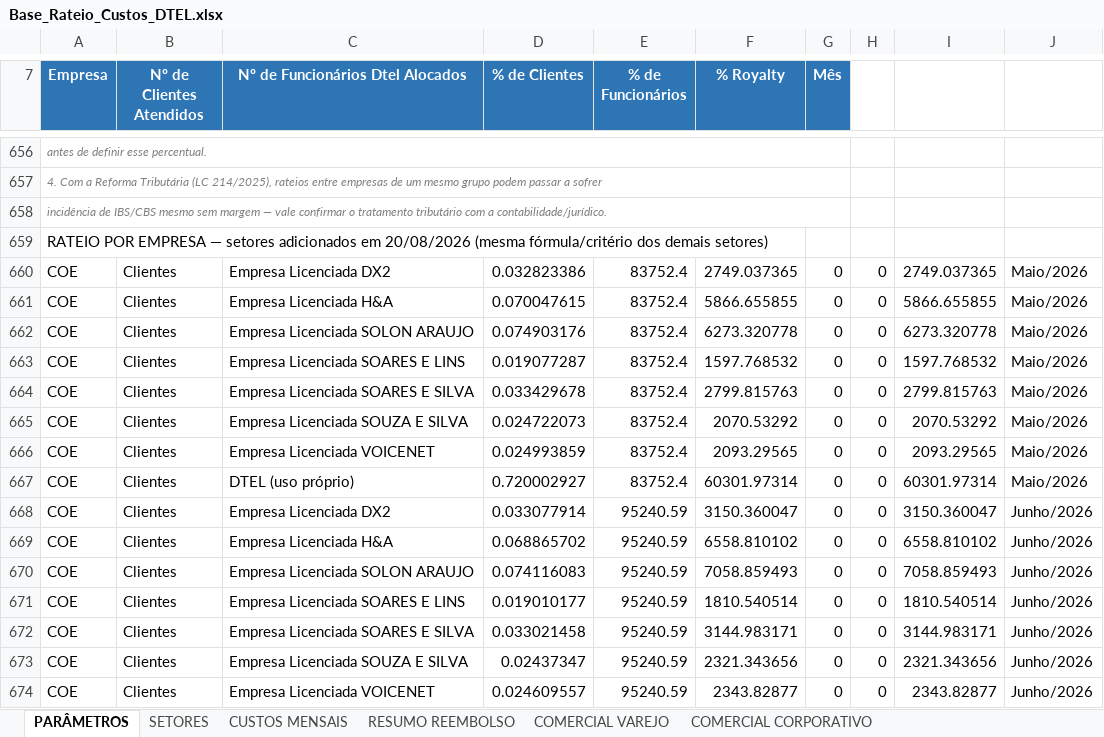
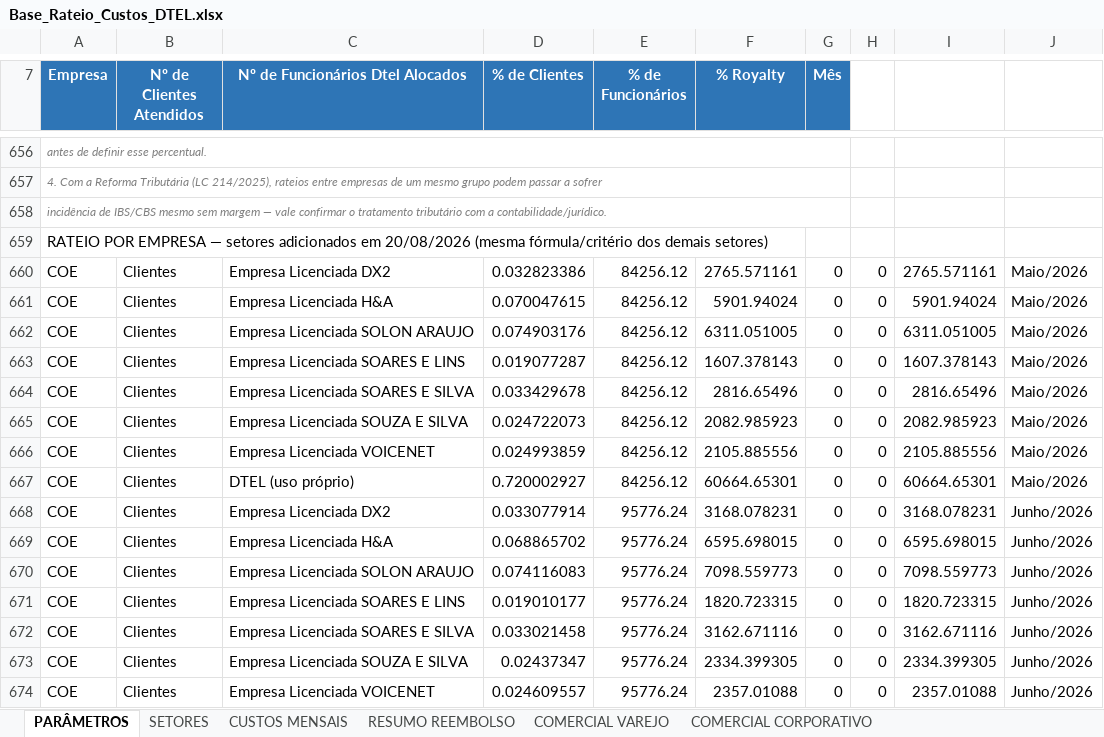
Before and after one commit to Deboradtelelecom/Base-dos-setores, an Excel workbook: dados-mensais/Base_Rateio_Custos_DTEL.xlsx, sheet PARÂMETROS, drawn as a sheet; only a part is shown, gaps mark what is left out; values as stored, in another font and other column widths than the file's, no borders; charts and pictures not drawn; the diff covers the shown part only; the diff names each change by its address in the sheet, - before the commit and + after, or states it on an @@ line.

Commit message:
Publicação automática — 25/08/2026, 08:55:17

```diff
--- a/dados-mensais/Base_Rateio_Custos_DTEL.xlsx (sheet PARÂMETROS)
+++ b/dados-mensais/Base_Rateio_Custos_DTEL.xlsx (sheet PARÂMETROS)
-E660:E667 (% de Funcionários): 83752.4
+E660:E667 (% de Funcionários): 84256.12
-F660 (% Royalty): 2749.037365
+F660 (% Royalty): 2765.571161
-I660: 2749.037365
+I660: 2765.571161
-F661 (% Royalty): 5866.655855
+F661 (% Royalty): 5901.94024
-I661: 5866.655855
+I661: 5901.94024
-F662 (% Royalty): 6273.320778
+F662 (% Royalty): 6311.051005
-I662: 6273.320778
+I662: 6311.051005
-F663 (% Royalty): 1597.768532
+F663 (% Royalty): 1607.378143
-I663: 1597.768532
+I663: 1607.378143
-F664 (% Royalty): 2799.815763
+F664 (% Royalty): 2816.65496
-I664: 2799.815763
+I664: 2816.65496
-F665 (% Royalty): 2070.53292
+F665 (% Royalty): 2082.985923
-I665: 2070.53292
+I665: 2082.985923
-F666 (% Royalty): 2093.29565
+F666 (% Royalty): 2105.885556
-I666: 2093.29565
+I666: 2105.885556
-F667 (% Royalty): 60301.97314
+F667 (% Royalty): 60664.65301
-I667: 60301.97314
+I667: 60664.65301
-E668:E674 (% de Funcionários): 95240.59
+E668:E674 (% de Funcionários): 95776.24
-F668 (% Royalty): 3150.360047
+F668 (% Royalty): 3168.078231
-I668: 3150.360047
+I668: 3168.078231
-F669 (% Royalty): 6558.810102
+F669 (% Royalty): 6595.698015
-I669: 6558.810102
+I669: 6595.698015
-F670 (% Royalty): 7058.859493
+F670 (% Royalty): 7098.559773
-I670: 7058.859493
+I670: 7098.559773
-F671 (% Royalty): 1810.540514
+F671 (% Royalty): 1820.723315
-I671: 1810.540514
+I671: 1820.723315
-F672 (% Royalty): 3144.983171
+F672 (% Royalty): 3162.671116
-I672: 3144.983171
+I672: 3162.671116
-F673 (% Royalty): 2321.343656
+F673 (% Royalty): 2334.399305
-I673: 2321.343656
+I673: 2334.399305
-F674 (% Royalty): 2343.82877
+F674 (% Royalty): 2357.01088
-I674: 2343.82877
+I674: 2357.01088
```
Also changed, not shown: 151 edited cells elsewhere in this sheet, sheet RESUMO REEMBOLSO, sheet SETORES, sheet CUSTOS MENSAIS, sheet COMERCIAL CORPORATIVO, hidden cells.
